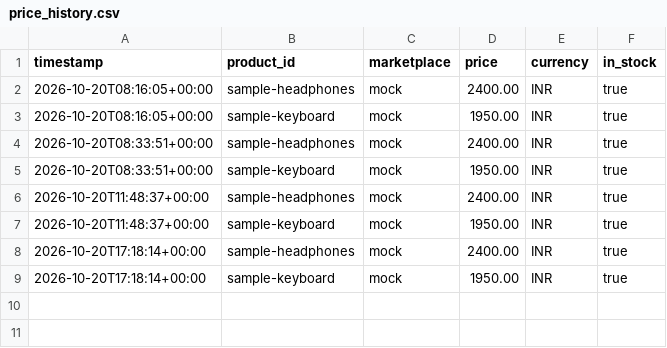
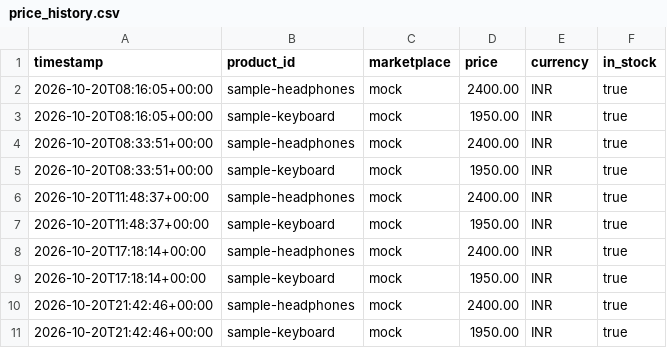
Before and after one commit to Gituser-BHAV/PricePhoenix, a CSV file: data/price_history.csv, drawn as a sheet; the diff names each change by its address in the sheet, - before the commit and + after, or states it on an @@ line.

```diff
--- a/data/price_history.csv
+++ b/data/price_history.csv
+row 10: 2026-10-20T21:42:46+00:00 | sample-headphones | mock | 2400.00 | INR | true
+row 11: 2026-10-20T21:42:46+00:00 | sample-keyboard | mock | 1950.00 | INR | true
```
